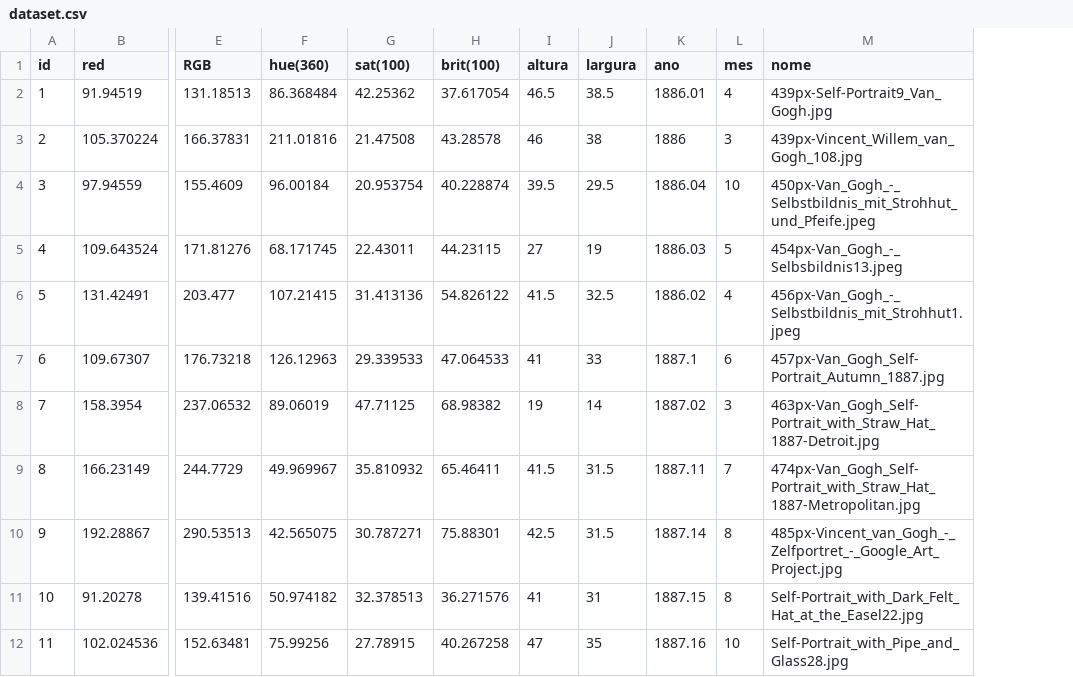
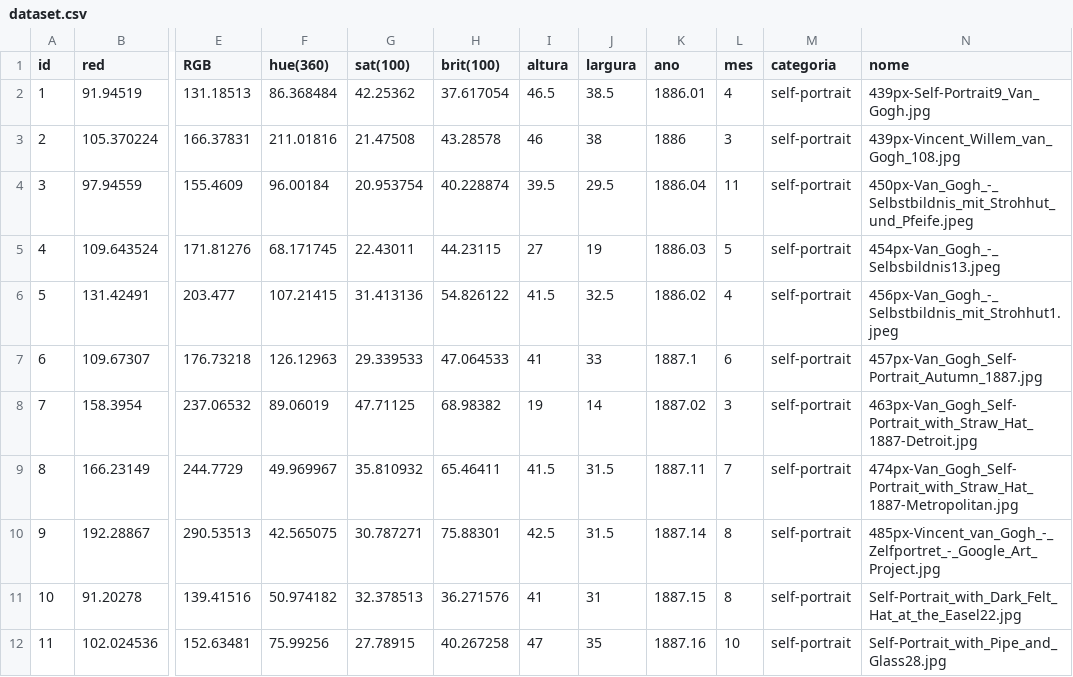
Before and after one commit to vinicechin/FirstToolImpl, a CSV file: images/dataset.csv, drawn as a sheet; only a part is shown, gaps mark what is left out; the diff names each change by its address in the sheet, - before the commit and + after, or states it on an @@ line.

```diff
--- a/images/dataset.csv
+++ b/images/dataset.csv
+column M (categoria), rows 2-12: all self-portrait
-L4 (mes): 10
+L4 (mes): 11
```
Also changed, not shown: images/datasetTeste.csv, 13 other files.
